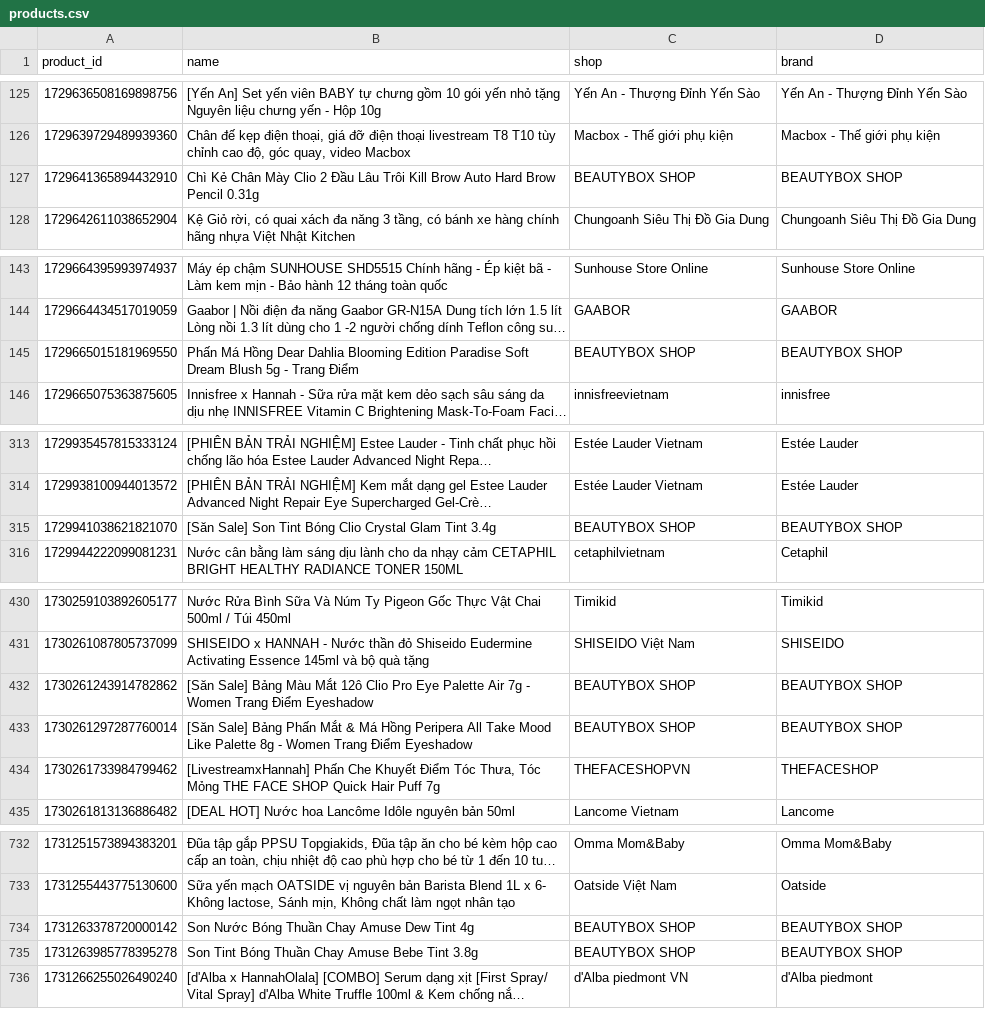
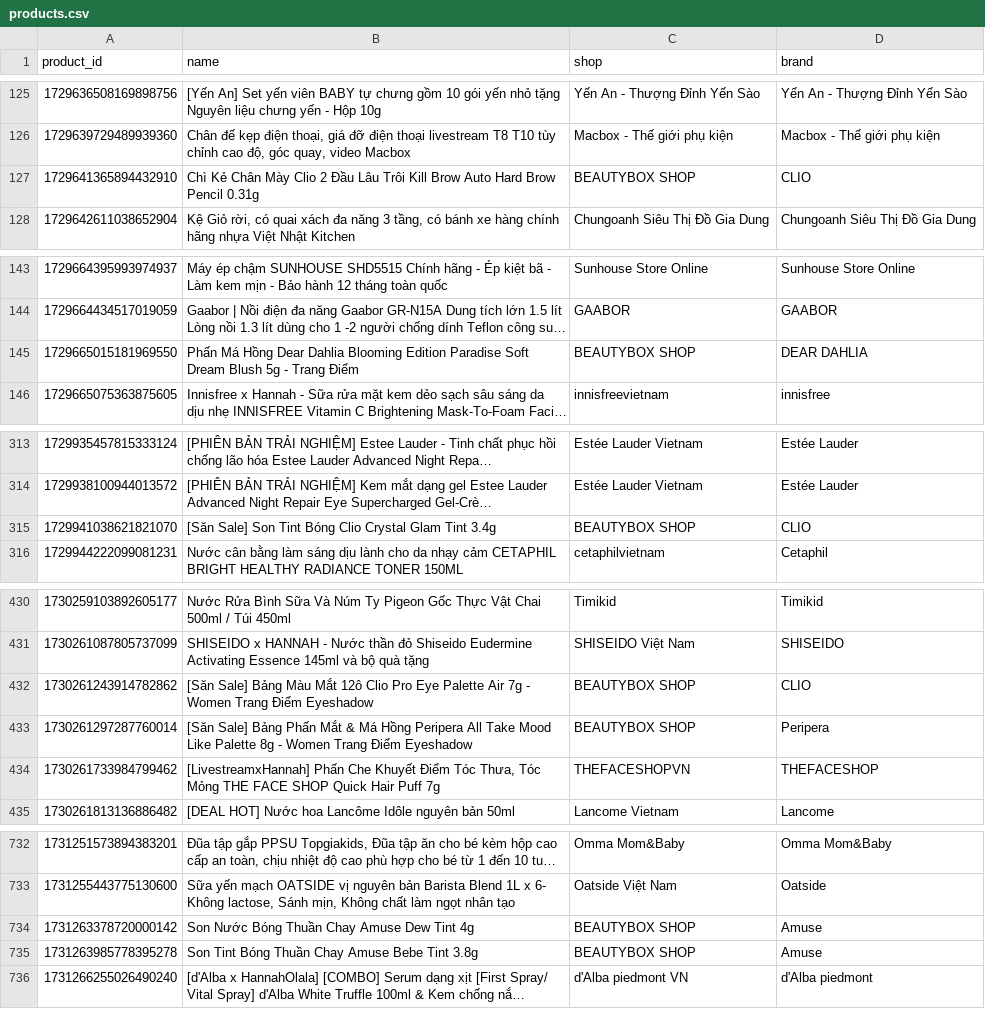
Before and after one commit to vynguyen-HO/ezs-dashboard, a CSV file: tiktok/data/products.csv, drawn as a sheet; only a part is shown, gaps mark what is left out; long unchanged cells end in …; the diff covers the shown part only; the diff names each change by its address in the sheet, - before the commit and + after, or states it on an @@ line.

```diff
--- a/tiktok/data/products.csv
+++ b/tiktok/data/products.csv
-D127 (brand): BEAUTYBOX SHOP
+D127 (brand): CLIO
-D145 (brand): BEAUTYBOX SHOP
+D145 (brand): DEAR DAHLIA
-D315 (brand): BEAUTYBOX SHOP
+D315 (brand): CLIO
-D432 (brand): BEAUTYBOX SHOP
+D432 (brand): CLIO
-D433 (brand): BEAUTYBOX SHOP
+D433 (brand): Peripera
-D734:D735 (brand): BEAUTYBOX SHOP
+D734:D735 (brand): Amuse
```
Also changed, not shown: 24 edited cells elsewhere in this file, tools/tiktok/brand_map.csv, 1 other file.
